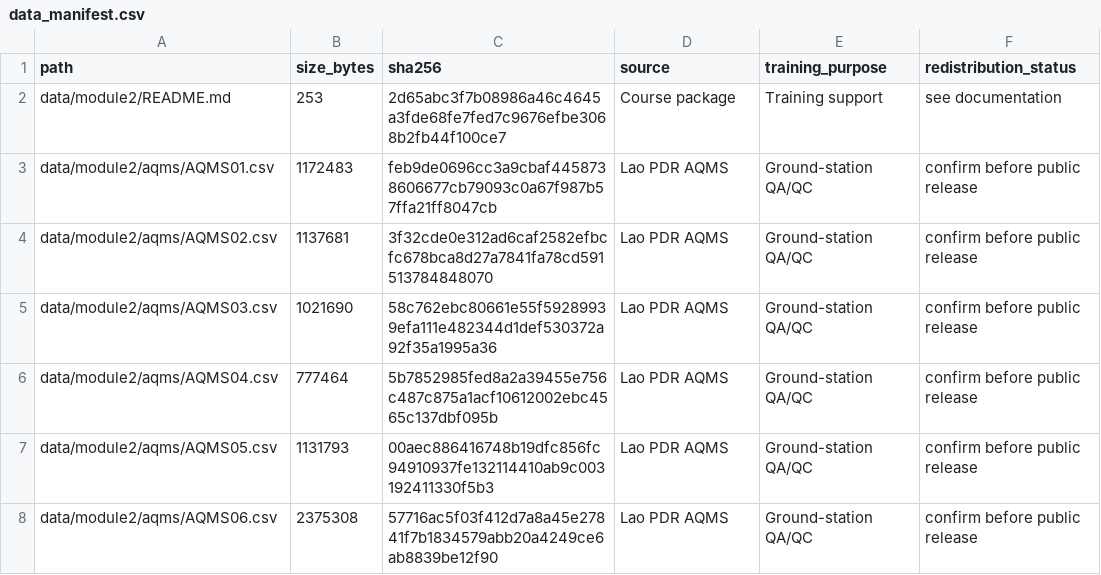
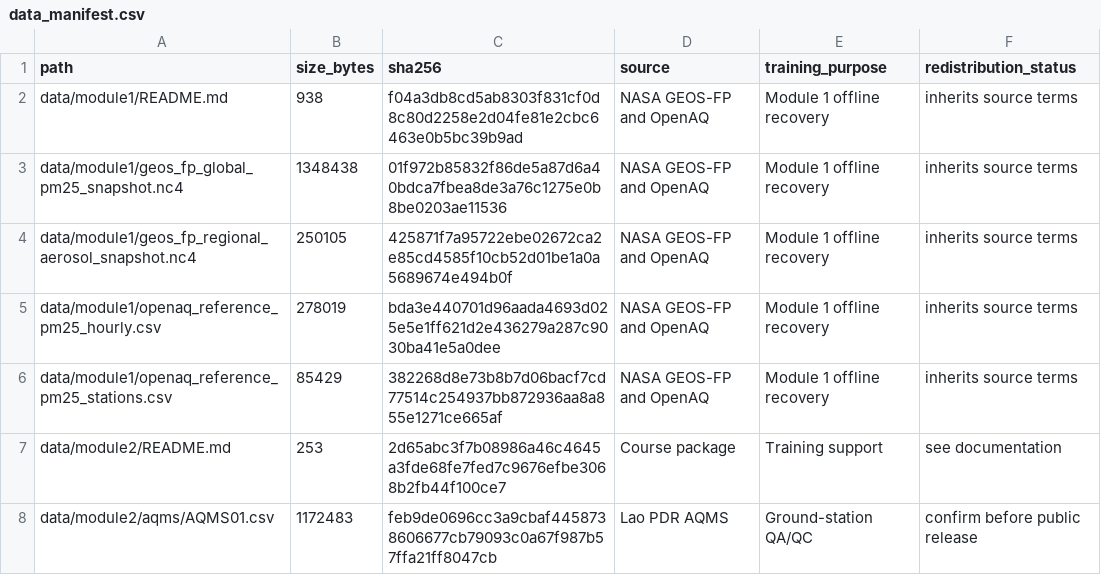
Before and after one commit to alqamahsayeed12/GEOS_Air_Quality_Training_Bangkok_2026, a CSV file: data_manifest.csv, drawn as a sheet; only a part is shown; the shorter side is filled out with more unchanged rows; the diff names each change by its address in the sheet, - before the commit and + after, or states it on an @@ line.

Commit message:
Harden training repository for reproducible offline use

```diff
--- a/data_manifest.csv
+++ b/data_manifest.csv
+row 2: data/module1/README.md | 938 | f04a3db8cd5ab8303f831cf0d8c80d2258e2d04fe81e2cbc6463e0b5bc39b9ad | NASA GEOS-FP and OpenAQ | Module 1 offline recovery | inherits source terms
+row 3: data/module1/geos_fp_global_pm25_snapshot.nc4 | 1348438 | 01f972b85832f86de5a87d6a40bdca7fbea8de3a76c1275e0b8be0203ae11536 | NASA GEOS-FP and OpenAQ | Module 1 offline recovery | inherits source terms
+row 4: data/module1/geos_fp_regional_aerosol_snapshot.nc4 | 250105 | 425871f7a95722ebe02672ca2e85cd4585f10cb52d01be1a0a5689674e494b0f | NASA GEOS-FP and OpenAQ | Module 1 offline recovery | inherits source terms
+row 5: data/module1/openaq_reference_pm25_hourly.csv | 278019 | bda3e440701d96aada4693d025e5e1ff621d2e436279a287c9030ba41e5a0dee | NASA GEOS-FP and OpenAQ | Module 1 offline recovery | inherits source terms
+row 6: data/module1/openaq_reference_pm25_stations.csv | 85429 | 382268d8e73b8b7d06bacf7cd77514c254937bb872936aa8a855e1271ce665af | NASA GEOS-FP and OpenAQ | Module 1 offline recovery | inherits source terms
```
Also changed, not shown: 32 other files.
